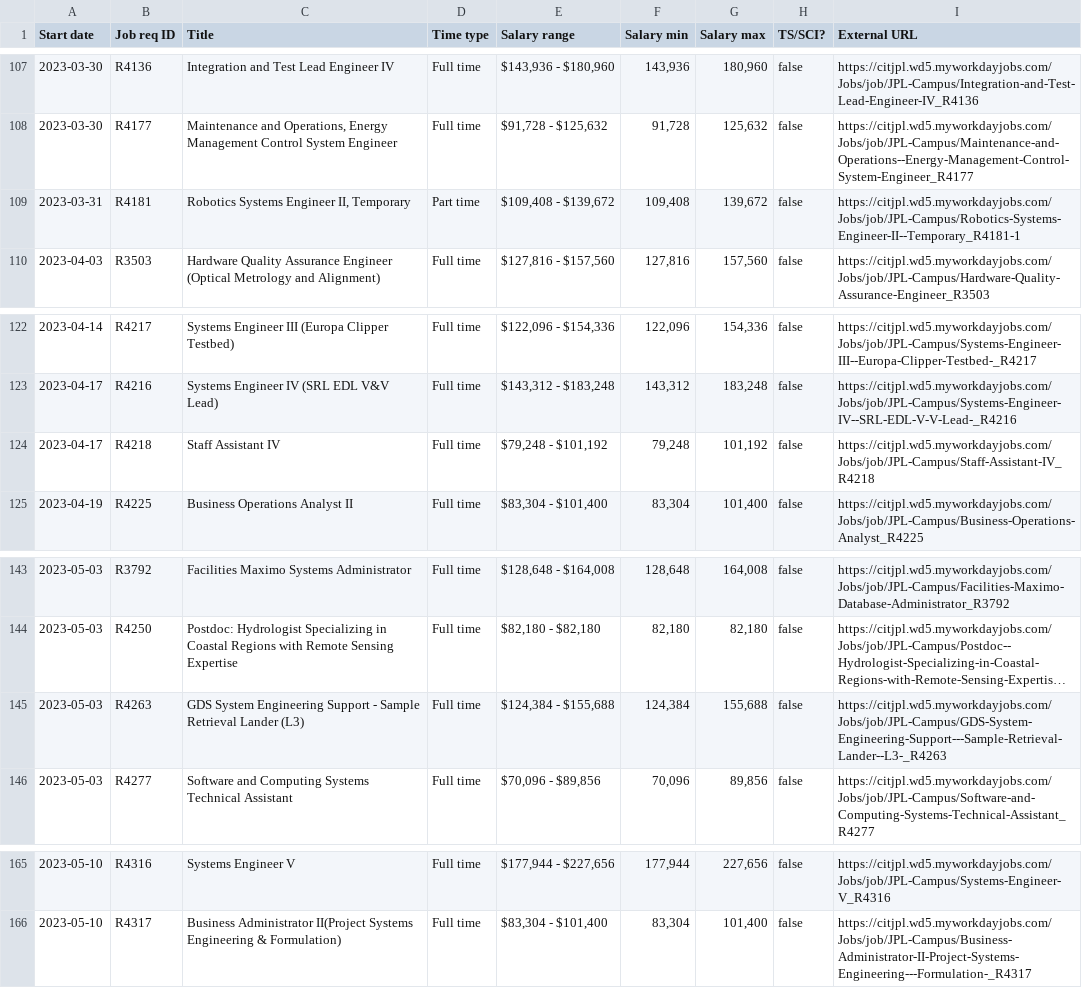
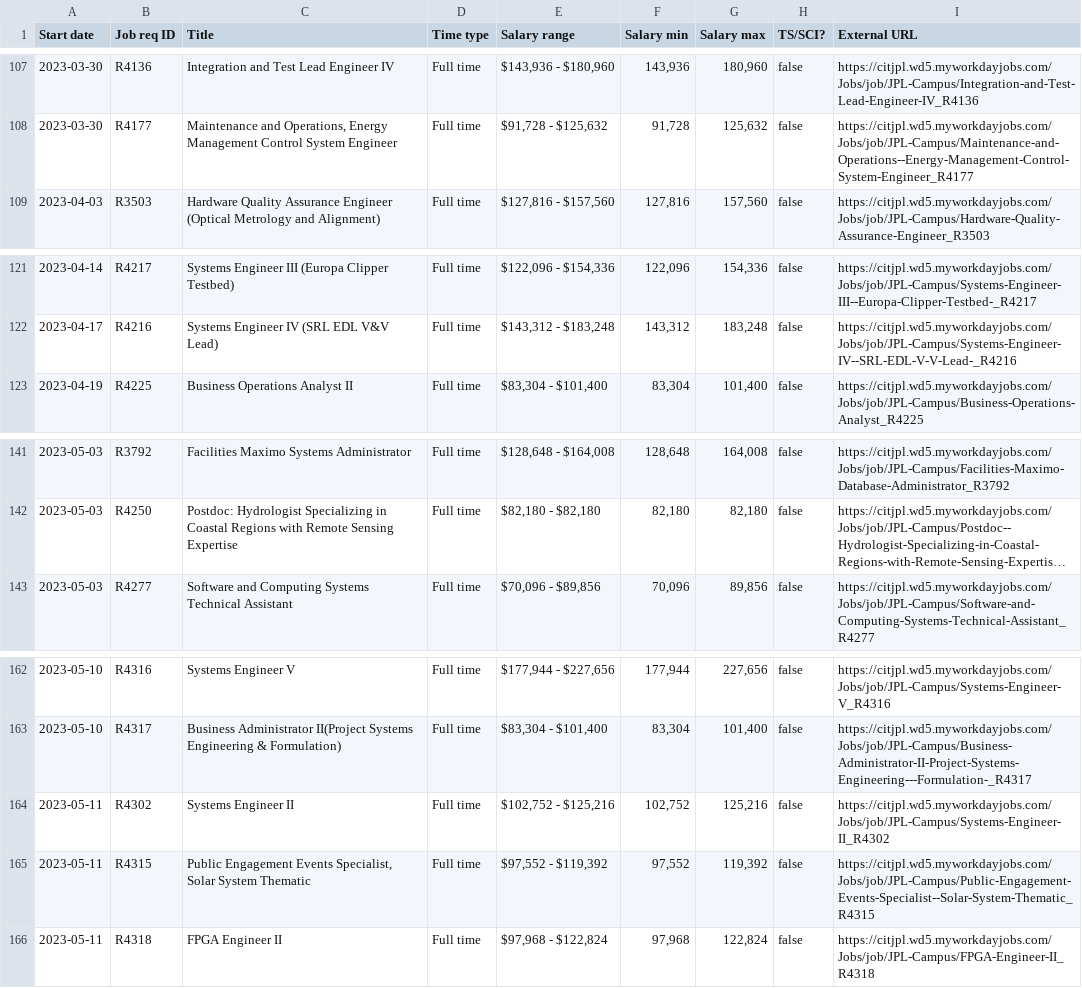
Before and after one commit to thzinc/jpl-jobs, a CSV file: data/summary.csv, drawn as a sheet; only a part is shown, gaps mark what is left out; long unchanged cells end in …; removed rows and columns are numbered as before the commit, all else as after; the diff names each change by its address in the sheet, - before the commit and + after, or states it on an @@ line.

```diff
--- a/data/summary.csv
+++ b/data/summary.csv
-row 109: 2023-03-31 | R4181 | Robotics Systems Engineer II, Temporary | Part time | $109,408 - $139,672 | 109,408 | 139,672 | false | https://citjpl.wd5.myworkdayjobs.com/Jobs/job/JPL-Campus/Robotics-Systems-Engineer-II--Temporary_R4181-1
-row 124: 2023-04-17 | R4218 | Staff Assistant IV | Full time | $79,248 - $101,192 | 79,248 | 101,192 | false | https://citjpl.wd5.myworkdayjobs.com/Jobs/job/JPL-Campus/Staff-Assistant-IV_R4218
-row 145: 2023-05-03 | R4263 | GDS System Engineering Support - Sample Retrieval Lander (L3) | Full time | $124,384 - $155,688 | 124,384 | 155,688 | false | https://citjpl.wd5.myworkdayjobs.com/Jobs/job/JPL-Campus/GDS-System-Engineering-Support---Sample-Retrieval-Lander--L3-_R4263
+row 164: 2023-05-11 | R4302 | Systems Engineer II | Full time | $102,752 - $125,216 | 102,752 | 125,216 | false | https://citjpl.wd5.myworkdayjobs.com/Jobs/job/JPL-Campus/Systems-Engineer-II_R4302
+row 165: 2023-05-11 | R4315 | Public Engagement Events Specialist, Solar System Thematic | Full time | $97,552 - $119,392 | 97,552 | 119,392 | false | https://citjpl.wd5.myworkdayjobs.com/Jobs/job/JPL-Campus/Public-Engagement-Events-Specialist--Solar-System-Thematic_R4315
+row 166: 2023-05-11 | R4318 | FPGA Engineer II | Full time | $97,968 - $122,824 | 97,968 | 122,824 | false | https://citjpl.wd5.myworkdayjobs.com/Jobs/job/JPL-Campus/FPGA-Engineer-II_R4318
```
